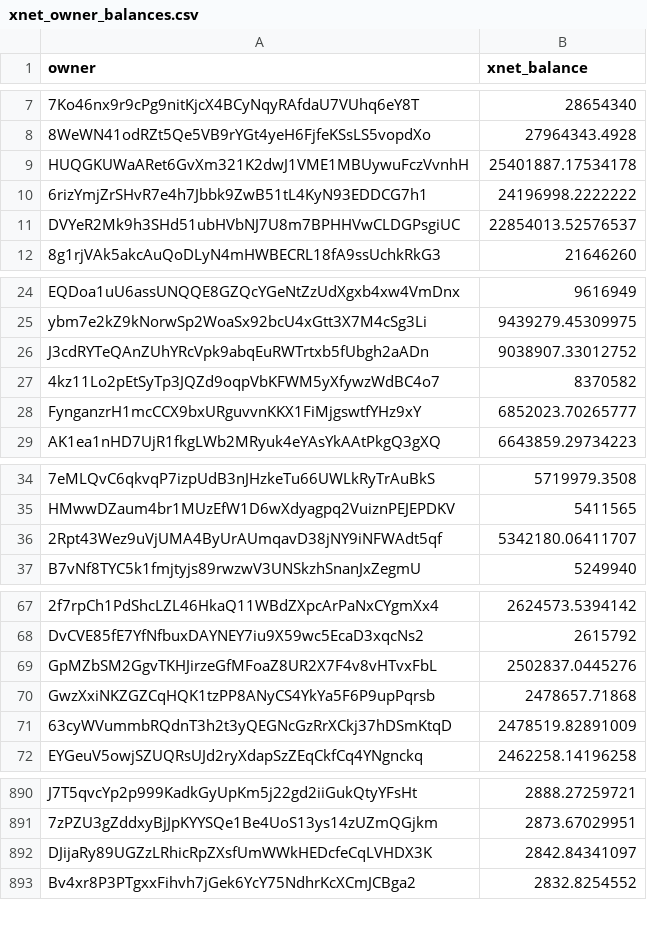
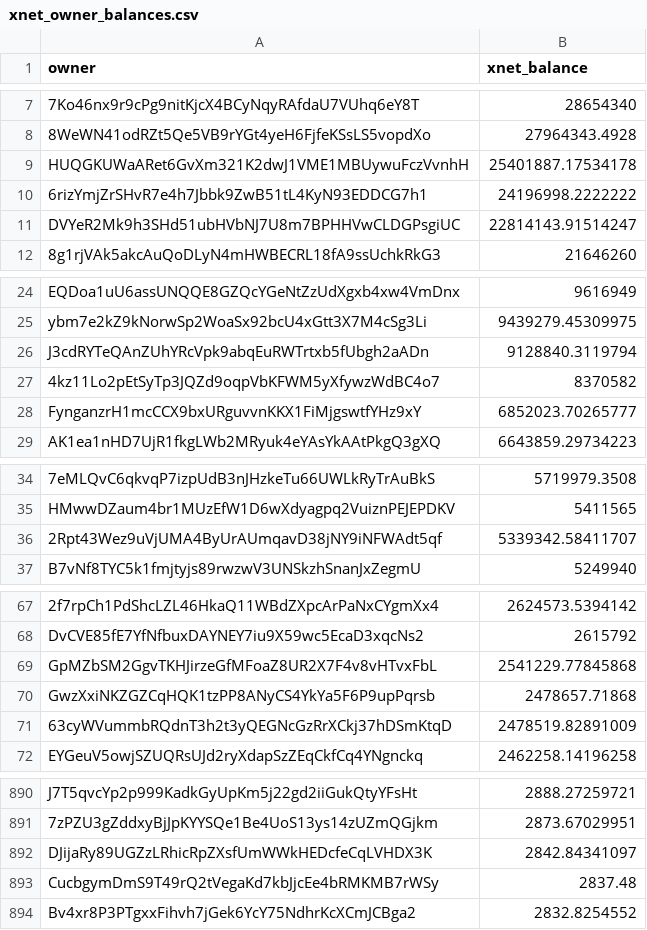
Before and after one commit to xnet-community-data/xnet-data-integration, a CSV file: data/derived/xnet_owner_balances.csv, drawn as a sheet; only a part is shown, gaps mark what is left out; the diff covers the shown part only; the diff names each change by its address in the sheet, - before the commit and + after, or states it on an @@ line.

Commit message:
Publish XNET live state (full)

```diff
--- a/data/derived/xnet_owner_balances.csv
+++ b/data/derived/xnet_owner_balances.csv
-B11 (xnet_balance): 22854013.52576537
+B11 (xnet_balance): 22814143.91514247
-B26 (xnet_balance): 9038907.33012752
+B26 (xnet_balance): 9128840.3119794
-B36 (xnet_balance): 5342180.06411707
+B36 (xnet_balance): 5339342.58411707
-B69 (xnet_balance): 2502837.0445276
+B69 (xnet_balance): 2541229.77845868
+row 893: CucbgymDmS9T49rQ2tVegaKd7kbJjcEe4bRMKMB7rWSy | 2837.48
```
Also changed, not shown: 3 added rows, 3 removed rows and 1 edited cell elsewhere in this file, 16 other files.
